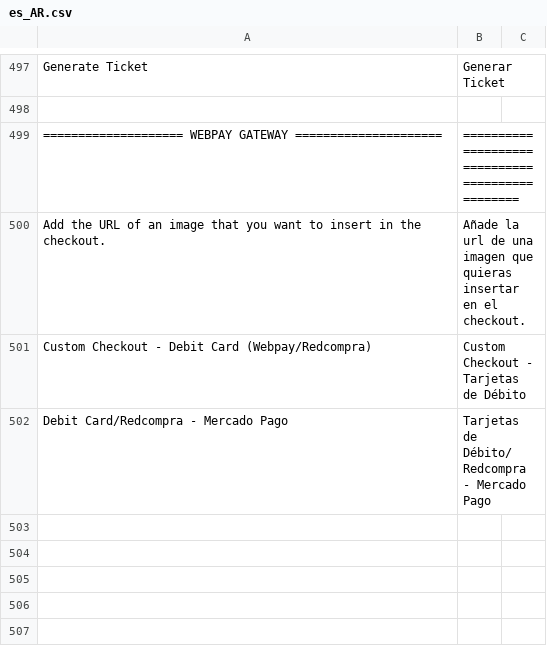
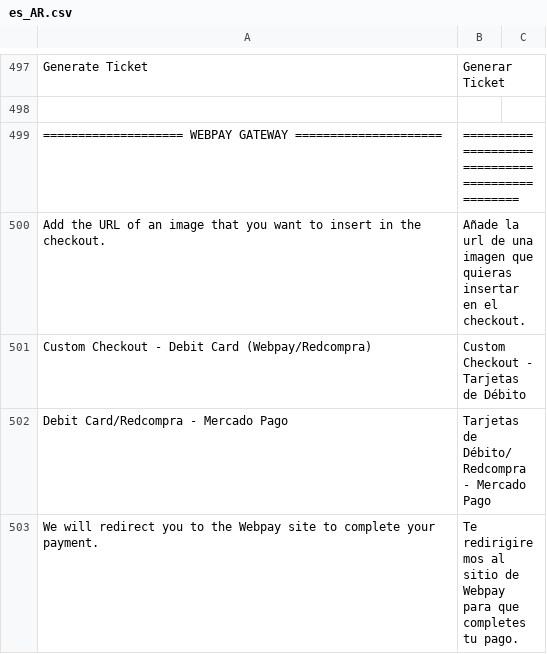
Before and after one commit to mercadopago/cart-magento2, a CSV file: src/MercadoPago/Core/i18n/es_AR.csv, drawn as a sheet; only a part is shown, gaps mark what is left out; the diff names each change by its address in the sheet, - before the commit and + after, or states it on an @@ line.

```diff
--- a/src/MercadoPago/Core/i18n/es_AR.csv
+++ b/src/MercadoPago/Core/i18n/es_AR.csv
+row 503: We will redirect you to the Webpay site to complete your payment. | Te redirigiremos al sitio de Webpay para que completes tu pago.
```
Also changed, not shown: src/MercadoPago/Core/i18n/es_CL.csv, src/MercadoPago/Core/i18n/es_CO.csv, 4 other files.
